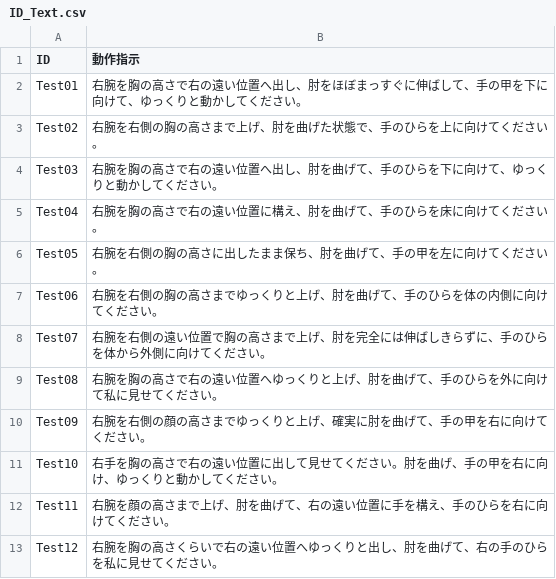
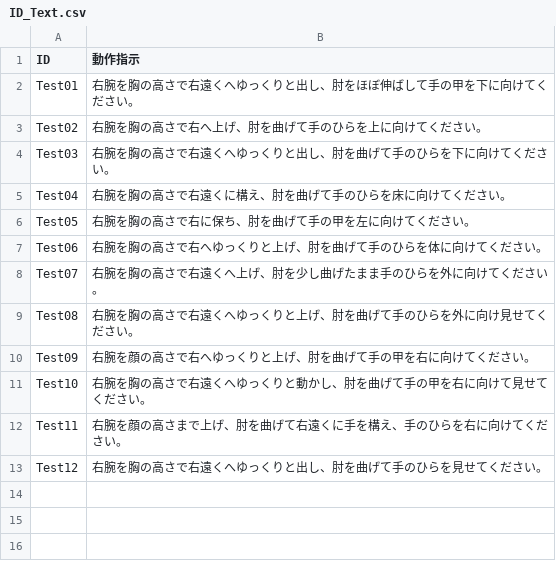
Before and after one commit to masato-fukuda/Arm_Model_EXP, a CSV file: ID_Text.csv, drawn as a sheet.

Commit message:
Refine translations to be shorter and single sentences

```diff
--- a/ID_Text.csv
+++ b/ID_Text.csv
@@ -1,13 +1,13 @@
 ID,動作指示
-Test01,右腕を胸の高さで右の遠い位置へ出し、肘をほぼまっすぐに伸ばして、手の甲を下に向けて、ゆっくりと動かしてください。
-Test02,右腕を右側の胸の高さまで上げ、肘を曲げた状態で、手のひらを上に向けてください。
-Test03,右腕を胸の高さで右の遠い位置へ出し、肘を曲げて、手のひらを下に向けて、ゆっくりと動かしてください。
-Test04,右腕を胸の高さで右の遠い位置に構え、肘を曲げて、手のひらを床に向けてください。
-Test05,右腕を右側の胸の高さに出したまま保ち、肘を曲げて、手の甲を左に向けてください。
-Test06,右腕を右側の胸の高さまでゆっくりと上げ、肘を曲げて、手のひらを体の内側に向けてください。
-Test07,右腕を右側の遠い位置で胸の高さまで上げ、肘を完全には伸ばしきらずに、手のひらを体から外側に向けてください。
-Test08,右腕を胸の高さで右の遠い位置へゆっくりと上げ、肘を曲げて、手のひらを外に向けて私に見せてください。
-Test09,右腕を右側の顔の高さまでゆっくりと上げ、確実に肘を曲げて、手の甲を右に向けてください。
-Test10,右手を胸の高さで右の遠い位置に出して見せてください。肘を曲げ、手の甲を右に向け、ゆっくりと動かしてください。
-Test11,右腕を顔の高さまで上げ、肘を曲げて、右の遠い位置に手を構え、手のひらを右に向けてください。
-Test12,右腕を胸の高さくらいで右の遠い位置へゆっくりと出し、肘を曲げて、右の手のひらを私に見せてください。
+Test01,右腕を胸の高さで右遠くへゆっくりと出し、肘をほぼ伸ばして手の甲を下に向けてください。
+Test02,右腕を胸の高さで右へ上げ、肘を曲げて手のひらを上に向けてください。
+Test03,右腕を胸の高さで右遠くへゆっくりと出し、肘を曲げて手のひらを下に向けてください。
+Test04,右腕を胸の高さで右遠くに構え、肘を曲げて手のひらを床に向けてください。
+Test05,右腕を胸の高さで右に保ち、肘を曲げて手の甲を左に向けてください。
+Test06,右腕を胸の高さで右へゆっくりと上げ、肘を曲げて手のひらを体に向けてください。
+Test07,右腕を胸の高さで右遠くへ上げ、肘を少し曲げたまま手のひらを外に向けてください。
+Test08,右腕を胸の高さで右遠くへゆっくりと上げ、肘を曲げて手のひらを外に向け見せてください。
+Test09,右腕を顔の高さで右へゆっくりと上げ、肘を曲げて手の甲を右に向けてください。
+Test10,右腕を胸の高さで右遠くへゆっくりと動かし、肘を曲げて手の甲を右に向けて見せてください。
+Test11,右腕を顔の高さまで上げ、肘を曲げて右遠くに手を構え、手のひらを右に向けてください。
+Test12,右腕を胸の高さで右遠くへゆっくりと出し、肘を曲げて手のひらを見せてください。
```
